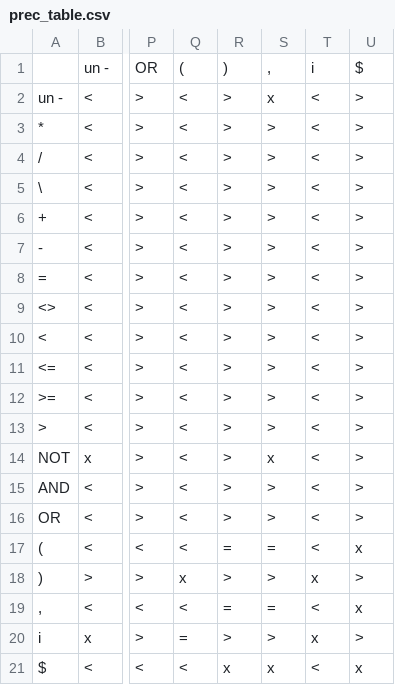
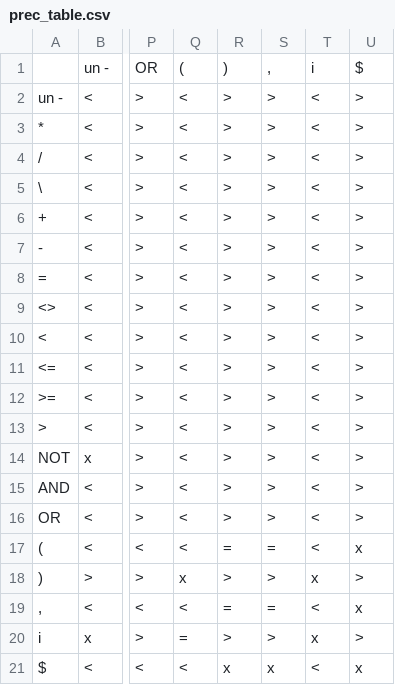
Before and after one commit to thejoeejoee/IFJ-VUT-BIT-2017-2018, a CSV file: doc/prec_table.csv, drawn as a sheet; only a part is shown, gaps mark what is left out; the diff names each change by its address in the sheet, - before the commit and + after, or states it on an @@ line.

Commit message:
Fix precedence table, unary - and comma, not and comma, closes #66

```diff
--- a/doc/prec_table.csv
+++ b/doc/prec_table.csv
-S2: x
+S2: >
-S14: x
+S14: >
```
Also changed, not shown: 2 other files.
